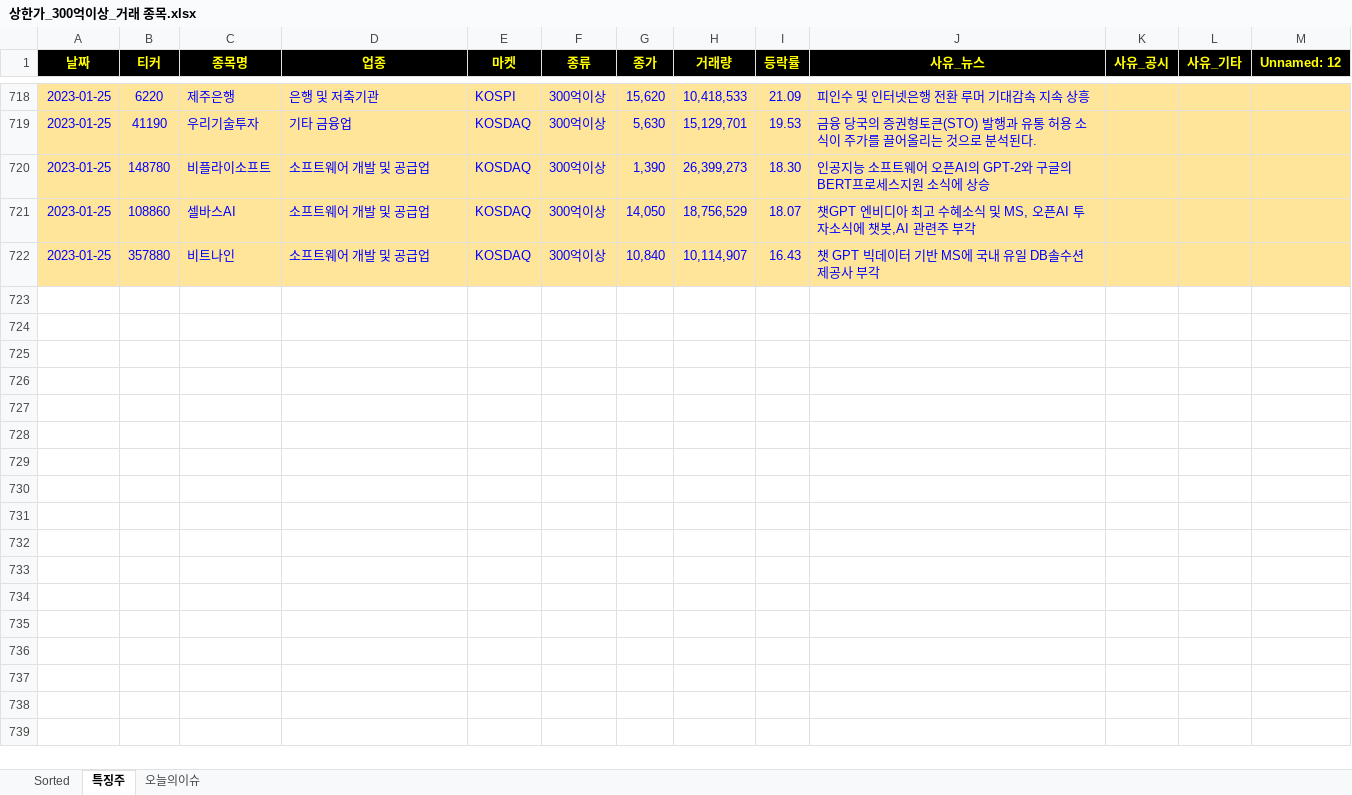
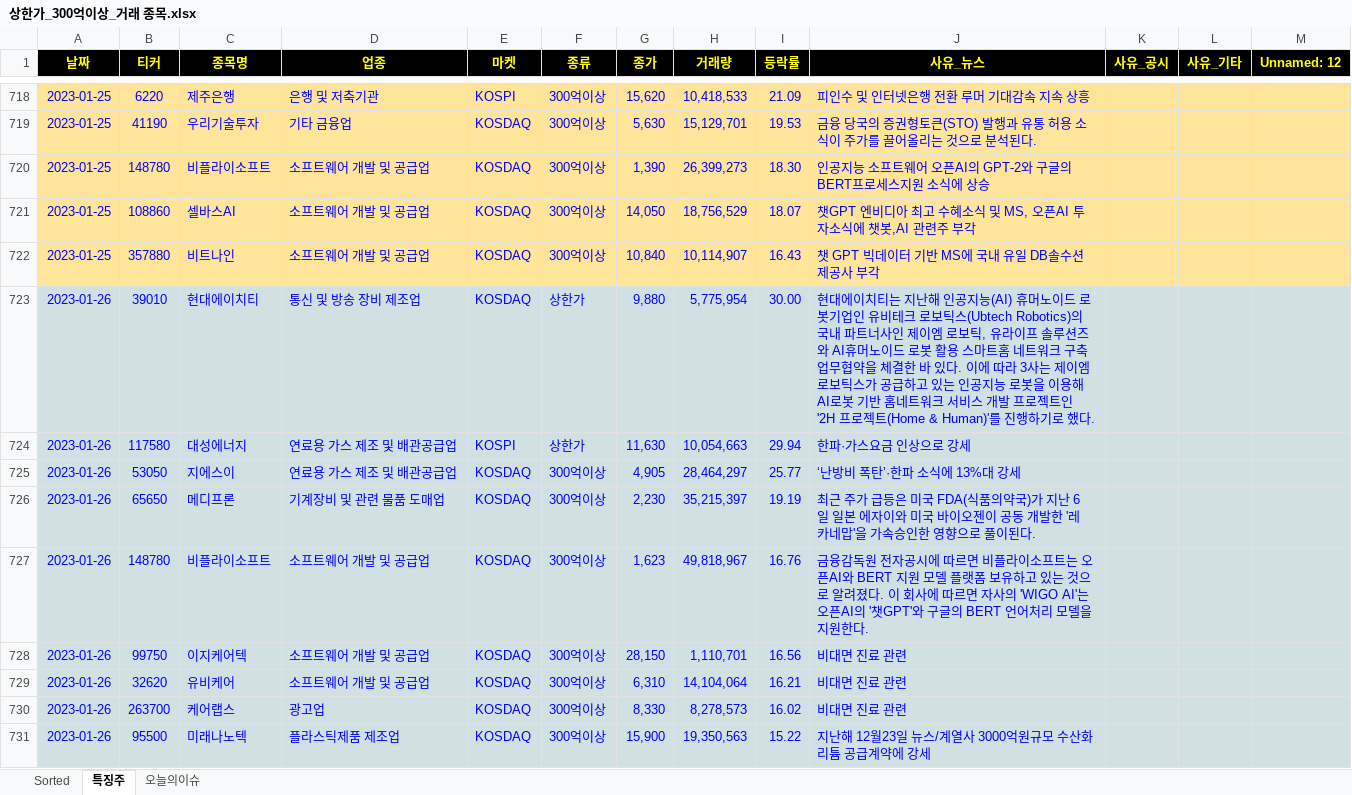
Before and after one commit to wndskim/stock, an Excel workbook: Data/상한가_300억이상_거래 종목.xlsx, sheet 특징주, drawn as a sheet; only a part is shown, gaps mark what is left out; values as stored, in another font and other column widths than the file's, no borders; the diff names each change by its address in the sheet, - before the commit and + after, or states it on an @@ line.

```diff
--- a/Data/상한가_300억이상_거래 종목.xlsx (sheet 특징주)
+++ b/Data/상한가_300억이상_거래 종목.xlsx (sheet 특징주)
+row 723: 2023-01-26 | 39010 | 현대에이치티 | 통신 및 방송 장비 제조업 | KOSDAQ | 상한가 | 9,880 | 5,775,954 | 30.00 | 현대에이치티는 지난해 인공지능(AI) 휴머노이드 로봇기업인 유비테크 로보틱스(Ubtech Robotics)의 국내 파트너사인 제이엠 로보틱, 유라이프 솔루션즈와 AI휴머노이드 로봇 활용 스마트홈 네트워크 구축 업무협약을 체결한 바 있다. 이에 따라 3사는 제이엠 로보틱스가 공급하고 있는 인공지능 로봇을 이용해 AI로봇 기반 홈네트워크 서비스 개발 프로젝트인 '2H 프로젝트(Home & Human)'를 진행하기로 했다.
+row 724: 2023-01-26 | 117580 | 대성에너지 | 연료용 가스 제조 및 배관공급업 | KOSPI | 상한가 | 11,630 | 10,054,663 | 29.94 | 한파·가스요금 인상으로 강세
+row 725: 2023-01-26 | 53050 | 지에스이 | 연료용 가스 제조 및 배관공급업 | KOSDAQ | 300억이상 | 4,905 | 28,464,297 | 25.77 | ‘난방비 폭탄’·한파 소식에 13%대 강세
+row 726: 2023-01-26 | 65650 | 메디프론 | 기계장비 및 관련 물품 도매업 | KOSDAQ | 300억이상 | 2,230 | 35,215,397 | 19.19 | 최근 주가 급등은 미국 FDA(식품의약국)가 지난 6일 일본 에자이와 미국 바이오젠이 공동 개발한 '레카네맙'을 가속승인한 영향으로 풀이된다.
+row 727: 2023-01-26 | 148780 | 비플라이소프트 | 소프트웨어 개발 및 공급업 | KOSDAQ | 300억이상 | 1,623 | 49,818,967 | 16.76 | 금융감독원 전자공시에 따르면 비플라이소프트는 오픈AI와 BERT 지원 모델 플랫폼 보유하고 있는 것으로 알려졌다. 이 회사에 따르면 자사의 'WIGO AI'는 오픈AI의 '챗GPT'와 구글의 BERT 언어처리 모델을 지원한다.
+row 728: 2023-01-26 | 99750 | 이지케어텍 | 소프트웨어 개발 및 공급업 | KOSDAQ | 300억이상 | 28,150 | 1,110,701 | 16.56 | 비대면 진료 관련
+row 729: 2023-01-26 | 32620 | 유비케어 | 소프트웨어 개발 및 공급업 | KOSDAQ | 300억이상 | 6,310 | 14,104,064 | 16.21 | 비대면 진료 관련
+row 730: 2023-01-26 | 263700 | 케어랩스 | 광고업 | KOSDAQ | 300억이상 | 8,330 | 8,278,573 | 16.02 | 비대면 진료 관련
+row 731: 2023-01-26 | 95500 | 미래나노텍 | 플라스틱제품 제조업 | KOSDAQ | 300억이상 | 15,900 | 19,350,563 | 15.22 | 지난해 12월23일 뉴스/계열사 3000억원규모 수산화리튬 공급계약에 강세
```
Also changed, not shown: sheet Sorted.
